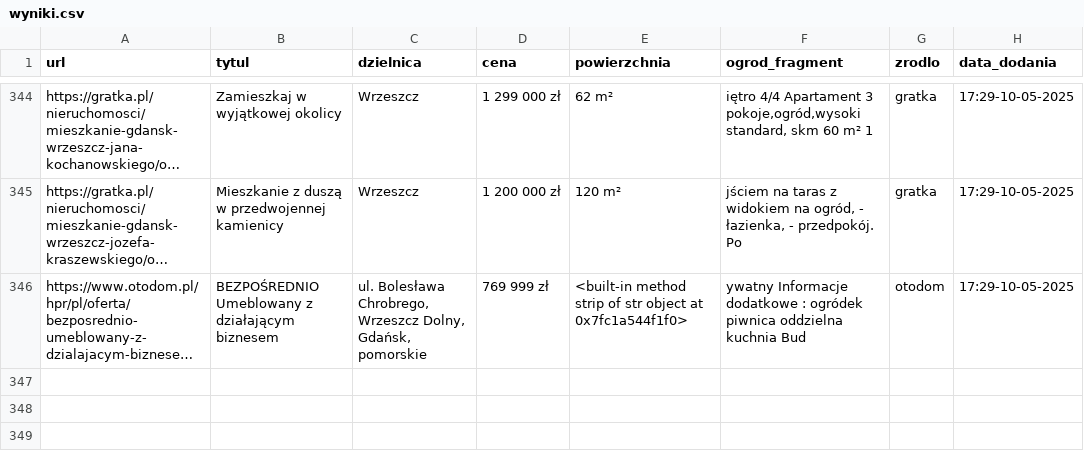
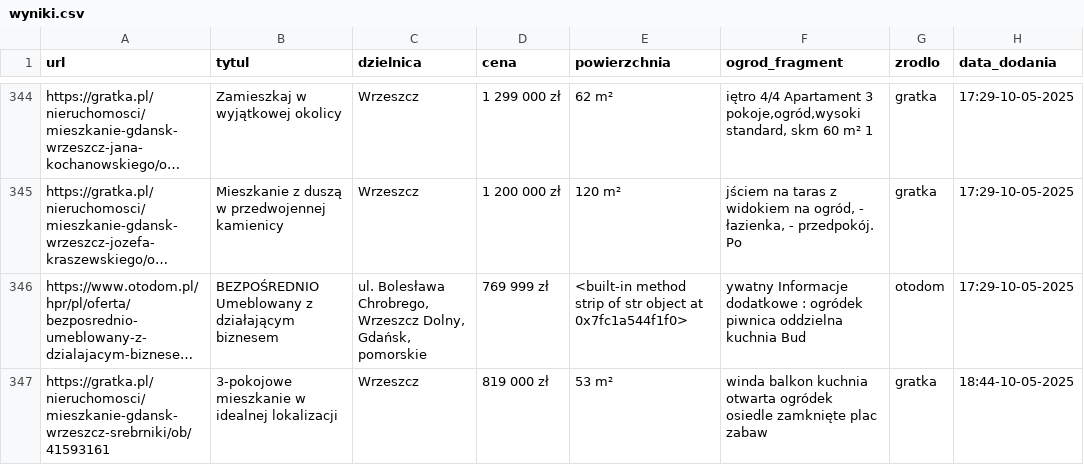
Before and after one commit to Kirizaki/scraper, a CSV file: wyniki.csv, drawn as a sheet; only a part is shown, gaps mark what is left out; long unchanged cells end in …; the diff names each change by its address in the sheet, - before the commit and + after, or states it on an @@ line.

```diff
--- a/wyniki.csv
+++ b/wyniki.csv
+row 347: https://gratka.pl/nieruchomosci/mieszkanie-gdansk-wrzeszcz-srebrniki/ob/41593161 | 3-pokojowe mieszkanie w idealnej lokalizacji | Wrzeszcz | 819 000 zł | 53 m² | winda balkon kuchnia otwarta ogródek osiedle zamknięte plac zabaw | gratka | 18:44-10-05-2025
```
Also changed, not shown: adresowo.csv, olx.csv, 3 other files.
